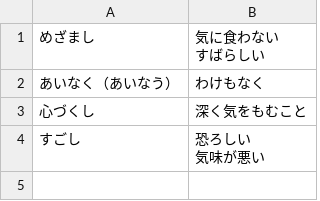
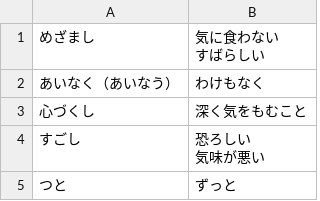
Before and after one commit to Ibunharuduun/vocabcards, a CSV file: old1.csv, drawn as a sheet.

```diff
--- a/old1.csv
+++ b/old1.csv
@@ -6 +6,2 @@
 気味が悪い"
+"つと","ずっと"
```
